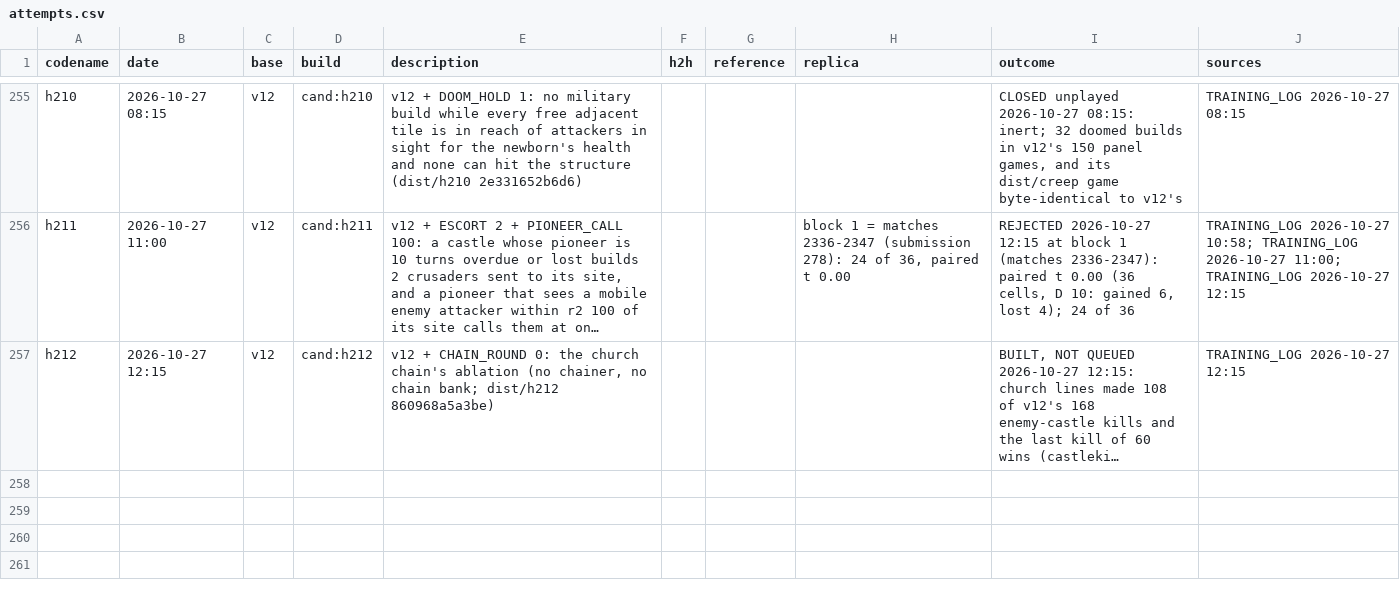
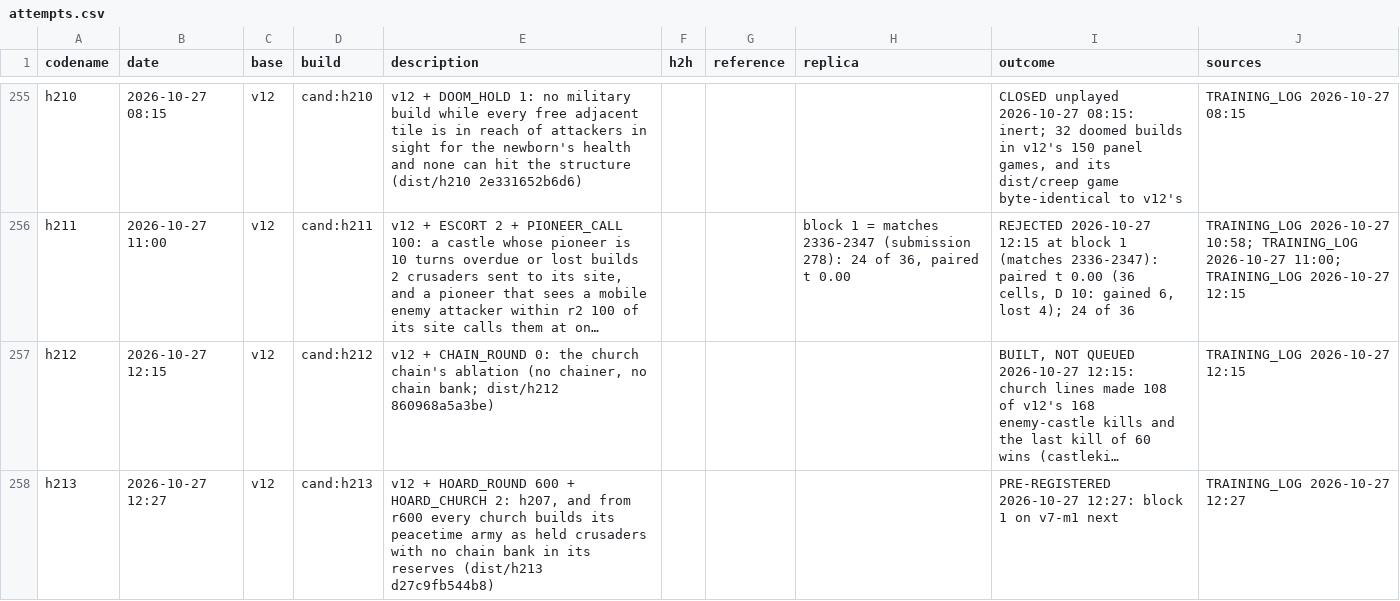
Before and after one commit to terryvanbelle/battlecode19-vibe, a CSV file: progress/attempts.csv, drawn as a sheet; only a part is shown, gaps mark what is left out; long unchanged cells end in …; the diff names each change by its address in the sheet, - before the commit and + after, or states it on an @@ line.

```diff
--- a/progress/attempts.csv
+++ b/progress/attempts.csv
+row 258: h213 | 2026-10-27 12:27 | v12 | cand:h213 | v12 + HOARD_ROUND 600 + HOARD_CHURCH 2: h207, and from r600 every church builds its peacetime army as held crusaders with no chain bank in its reserves (dist/h213 d27c9fb544b8) |  |  |  | PRE-REGISTERED 2026-10-27 12:27: block 1 on v7-m1 next | TRAINING_LOG 2026-10-27 12:27
```
Also changed, not shown: 10 other files.
